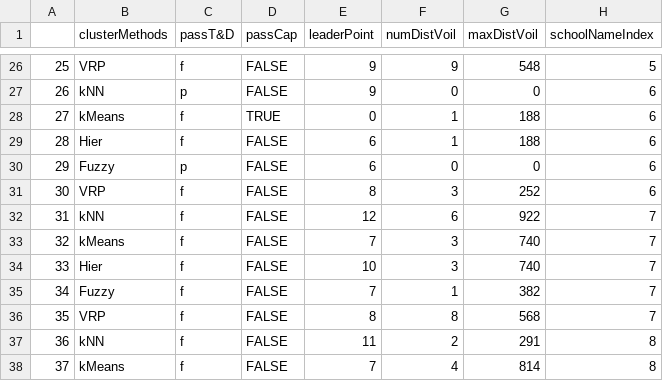
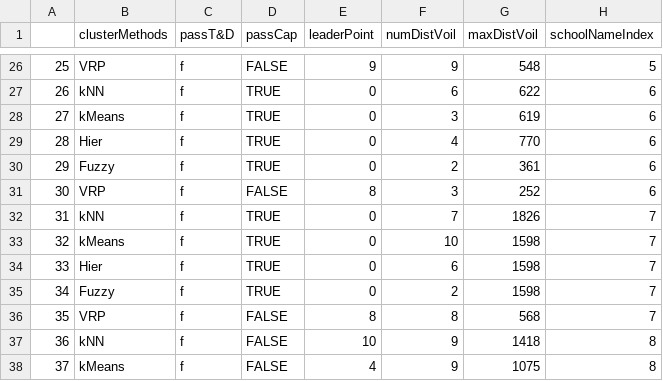
Before and after one commit to mreyers/MATH-402-Projects, a CSV file: ClusterScores.csv, drawn as a sheet; only a part is shown, gaps mark what is left out; the diff covers the shown part only.

Commit message:
csv file with leader capacity = 8

```diff
--- a/ClusterScores.csv
+++ b/ClusterScores.csv
@@ -26,13 +26,13 @@
 "25","VRP","f","FALSE","9","9","548",5
-"26","kNN","p","FALSE","9","0","0",6
-"27","kMeans","f","TRUE","0","1","188",6
-"28","Hier","f","FALSE","6","1","188",6
-"29","Fuzzy","p","FALSE","6","0","0",6
+"26","kNN","f","TRUE","0","6","622",6
+"27","kMeans","f","TRUE","0","3","619",6
+"28","Hier","f","TRUE","0","4","770",6
+"29","Fuzzy","f","TRUE","0","2","361",6
 "30","VRP","f","FALSE","8","3","252",6
-"31","kNN","f","FALSE","12","6","922",7
-"32","kMeans","f","FALSE","7","3","740",7
-"33","Hier","f","FALSE","10","3","740",7
-"34","Fuzzy","f","FALSE","7","1","382",7
+"31","kNN","f","TRUE","0","7","1826",7
+"32","kMeans","f","TRUE","0","10","1598",7
+"33","Hier","f","TRUE","0","6","1598",7
+"34","Fuzzy","f","TRUE","0","2","1598",7
 "35","VRP","f","FALSE","8","8","568",7
-"36","kNN","f","FALSE","11","2","291",8
-"37","kMeans","f","FALSE","7","4","814",8
+"36","kNN","f","FALSE","10","9","1418",8
+"37","kMeans","f","FALSE","4","9","1075",8
```
Also changed, not shown: 111 edited cells elsewhere in this file, 1 other file.
